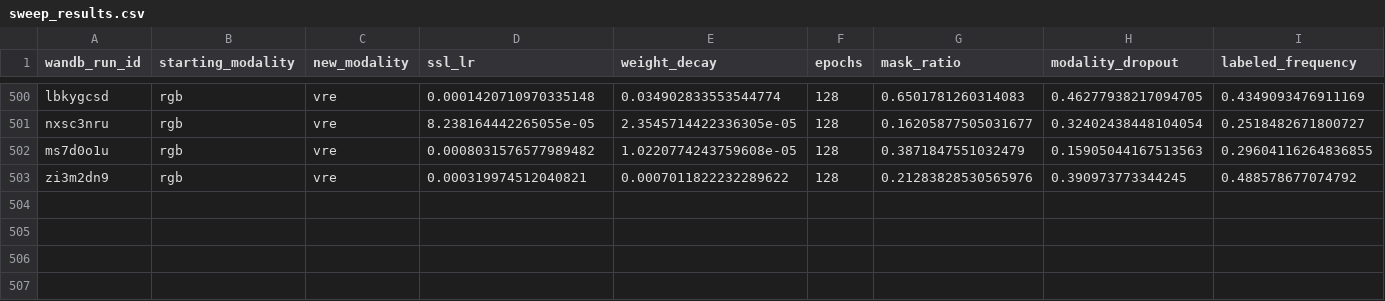
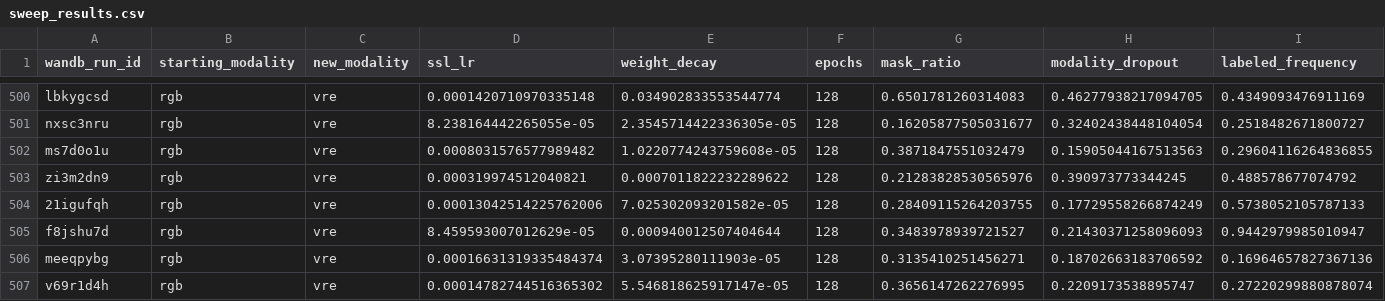
Before and after one commit to timgzhou/ever-changing-modality, a CSV file: res/sweep_results.csv, drawn as a sheet; only a part is shown, gaps mark what is left out; rows hold the shown columns only; the diff names each change by its address in the sheet, - before the commit and + after, or states it on an @@ line.

Commit message:
new res

```diff
--- a/res/sweep_results.csv
+++ b/res/sweep_results.csv
+row 504: 21igufqh | rgb | vre | 0.00013042514225762006 | 7.025302093201582e-05 | 128 | 0.28409115264203755 | 0.17729558266874249 | 0.5738052105787133
+row 505: f8jshu7d | rgb | vre | 8.459593007012629e-05 | 0.000940012507404644 | 128 | 0.3483978939721527 | 0.21430371258096093 | 0.9442979985010947
+row 506: meeqpybg | rgb | vre | 0.00016631319335484374 | 3.07395280111903e-05 | 128 | 0.3135410251456271 | 0.18702663183706592 | 0.16964657827367136
+row 507: v69r1d4h | rgb | vre | 0.00014782744516365302 | 5.546818625917147e-05 | 128 | 0.3656147262276995 | 0.2209173538895747 | 0.27220299880878074
```
